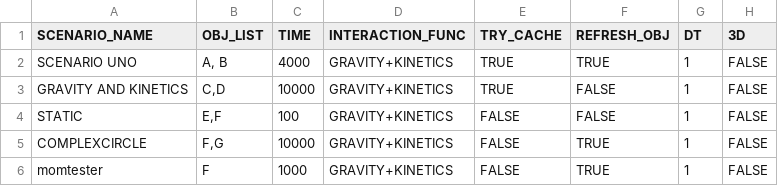
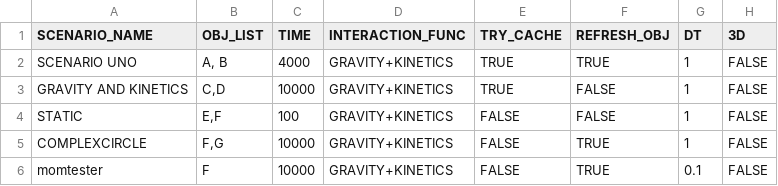
Before and after one commit to Braumeister-Stefan/ParticleSimulator2, a CSV file: Inputs/scenario_inputs.csv, drawn as a sheet.

```diff
--- a/Inputs/scenario_inputs.csv
+++ b/Inputs/scenario_inputs.csv
@@ -5,2 +5,2 @@ STATIC,"E,F",100,GRAVITY+KINETICS,FALSE,FALSE,1,FALSE
 COMPLEXCIRCLE,"F,G",10000,GRAVITY+KINETICS,FALSE,TRUE,1,FALSE
-momtester,F,1000,GRAVITY+KINETICS,FALSE,TRUE,1,FALSE
+momtester,F,10000,GRAVITY+KINETICS,FALSE,TRUE,0.1,FALSE
```
Also changed, not shown: Inputs/object_inputs.csv, 4 other files.
